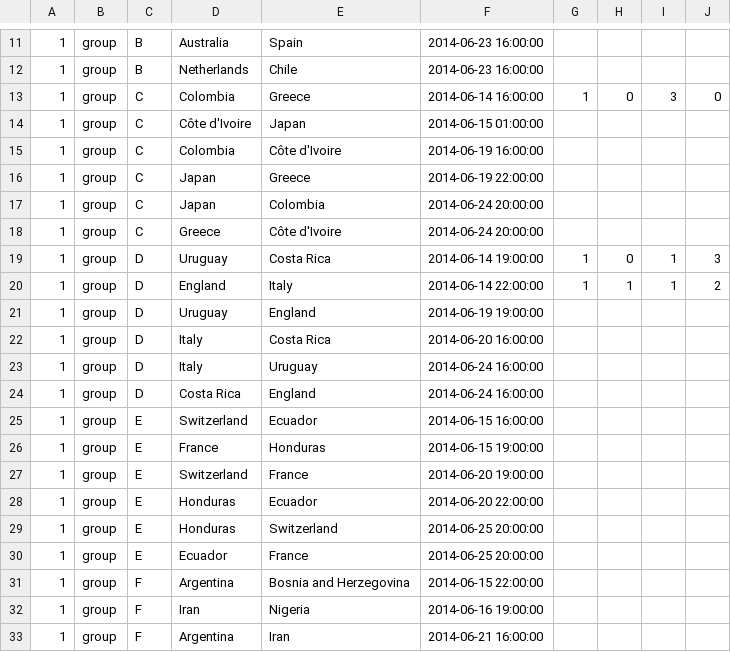
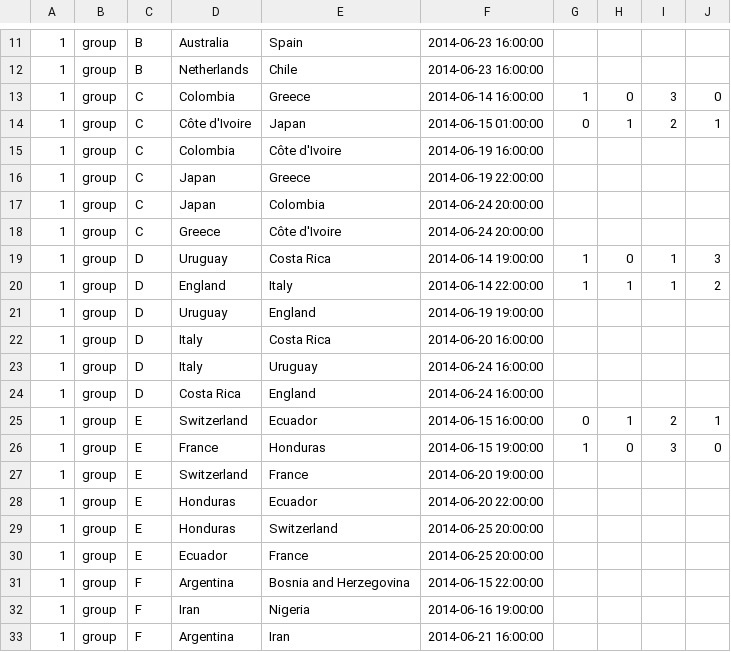
Before and after one commit to jbouzekri/free-bet, a CSV file: src/FreeBet/Bundle/SoccerWorldCupBundle/Resources/data/match.csv, drawn as a sheet; only a part is shown, gaps mark what is left out.

Commit message:
add match result

```diff
--- a/src/FreeBet/Bundle/SoccerWorldCupBundle/Resources/data/match.csv
+++ b/src/FreeBet/Bundle/SoccerWorldCupBundle/Resources/data/match.csv
@@ -13,3 +13,3 @@
 1,group,C,Colombia,Greece,"2014-06-14 16:00:00",1,0,3,0
-1,group,C,"Côte d'Ivoire",Japan,"2014-06-15 01:00:00"
+1,group,C,"Côte d'Ivoire",Japan,"2014-06-15 01:00:00",0,1,2,1
 1,group,C,Colombia,"Côte d'Ivoire","2014-06-19 16:00:00"
@@ -24,4 +24,4 @@
 1,group,D,"Costa Rica",England,"2014-06-24 16:00:00"
-1,group,E,Switzerland,Ecuador,"2014-06-15 16:00:00"
-1,group,E,France,Honduras,"2014-06-15 19:00:00"
+1,group,E,Switzerland,Ecuador,"2014-06-15 16:00:00",0,1,2,1
+1,group,E,France,Honduras,"2014-06-15 19:00:00",1,0,3,0
 1,group,E,Switzerland,France,"2014-06-20 19:00:00"
```
